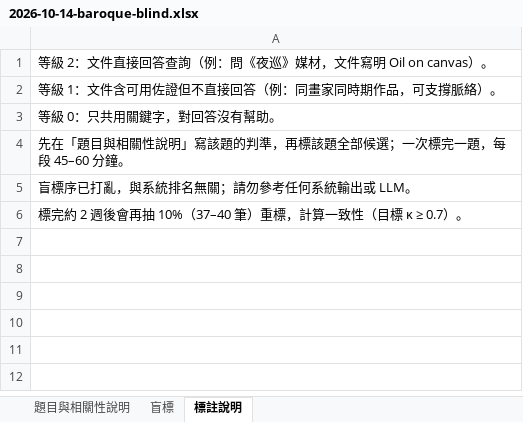
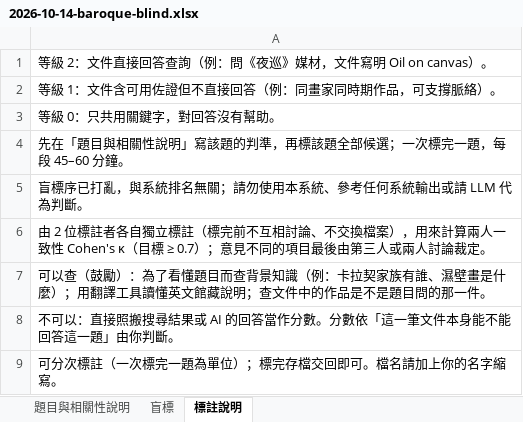
Before and after one commit to icnclabstust-hub/art_icnclab_main, an Excel workbook: docs/golden-set/2026-10-14-baroque-blind.xlsx, sheet 標註說明, drawn as a sheet; values as stored, in another font and other column widths than the file's, no borders; the diff names each change by its address in the sheet, - before the commit and + after, or states it on an @@ line.

```diff
--- a/docs/golden-set/2026-10-14-baroque-blind.xlsx (sheet 標註說明)
+++ b/docs/golden-set/2026-10-14-baroque-blind.xlsx (sheet 標註說明)
-A5: 盲標序已打亂，與系統排名無關；請勿參考任何系統輸出或 LLM。
+A5: 盲標序已打亂，與系統排名無關；請勿使用本系統、參考任何系統輸出或請 LLM 代為判斷。
-A6: 標完約 2 週後會再抽 10%（37–40 筆）重標，計算一致性（目標 κ ≥ 0.7）。
+A6: 由 2 位標註者各自獨立標註（標完前不互相討論、不交換檔案），用來計算兩人一致性 Cohen's κ（目標 ≥ 0.7）；意見不同的項目最後由第三人或兩人討論裁定。
+row 7: 可以查（鼓勵）：為了看懂題目而查背景知識（例：卡拉契家族有誰、濕壁畫是什麼）；用翻譯工具讀懂英文館藏說明；查文件中的作品是不是題目問的那一件。
+row 8: 不可以：直接照搬搜尋結果或 AI 的回答當作分數。分數依「這一筆文件本身能不能回答這一題」由你判斷。
+row 9: 可分次標註（一次標完一題為單位）；標完存檔交回即可。檔名請加上你的名字縮寫。
```
Also changed, not shown: docs/golden-set/guard-blind/2026-10-14-guard-128-blind.xlsx.
